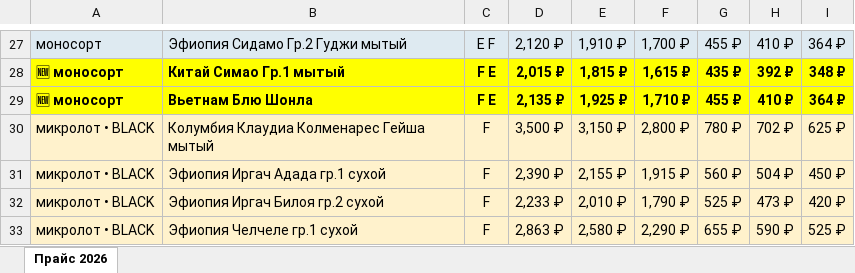
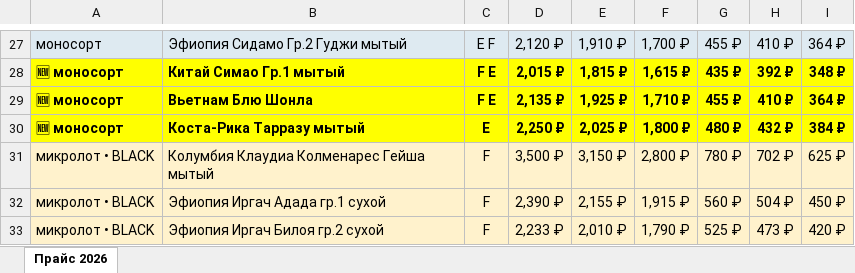
Before and after one commit to dimt1983/TG-BOT, an Excel workbook: tma_static/data/Roastberry_Прайс_2026.xlsx, sheet Прайс 2026, drawn as a sheet; only a part is shown, gaps mark what is left out; the shorter side is filled out with more unchanged rows; values as stored, in another font and other column widths than the file's, no borders; the diff names each change by its address in the sheet, - before the commit and + after, or states it on an @@ line.

```diff
--- a/tma_static/data/Roastberry_Прайс_2026.xlsx (sheet Прайс 2026)
+++ b/tma_static/data/Roastberry_Прайс_2026.xlsx (sheet Прайс 2026)
+row 30: 🆕 моносорт | Коста-Рика Тарразу мытый | E | 2,250 ₽ | 2,025 ₽ | 1,800 ₽ | 480 ₽ | 432 ₽ | 384 ₽
```
Also changed, not shown: 1 other file.
